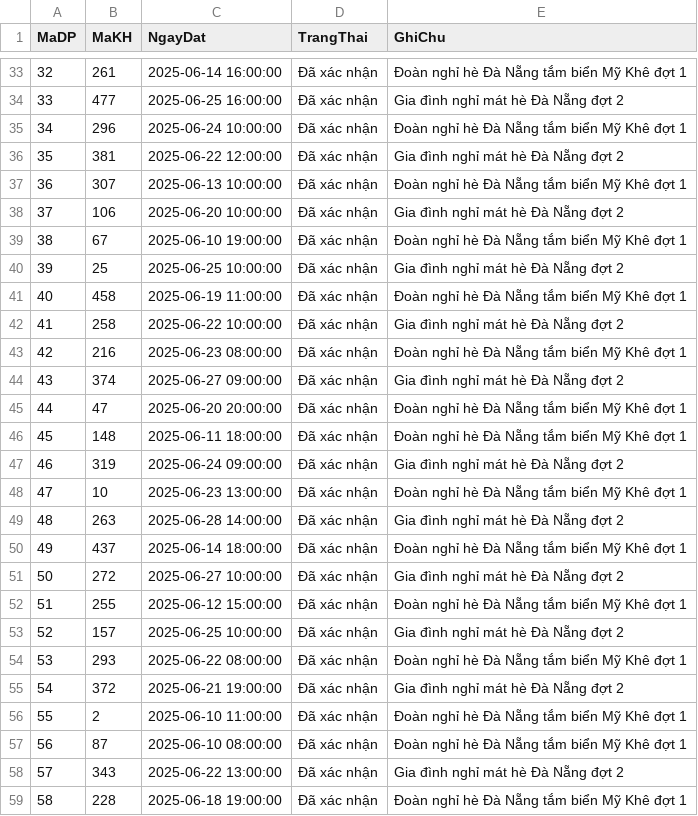
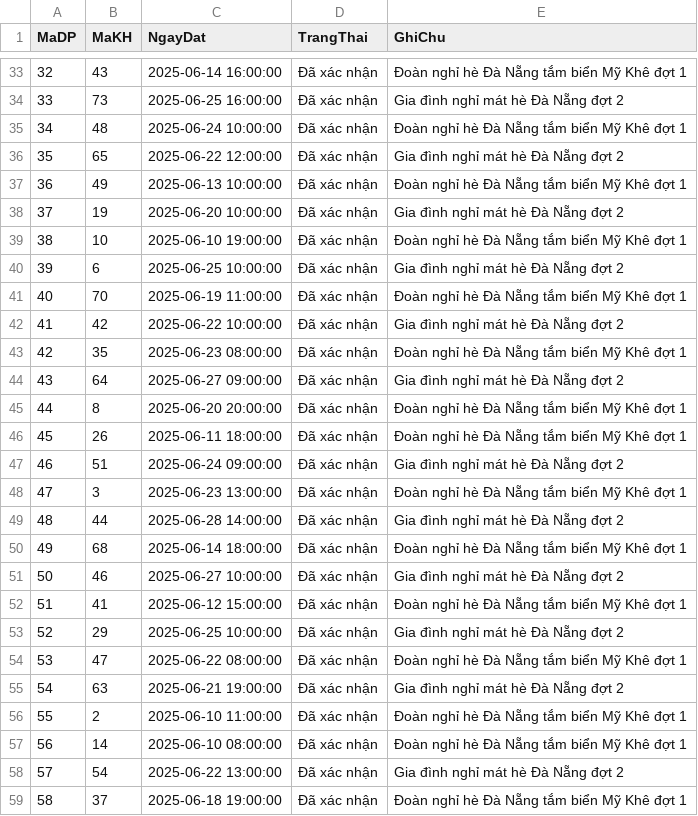
Before and after one commit to Fierie/Database-data-files, a CSV file: du_lieu_khach_san_da_loc/dat_phong.csv, drawn as a sheet; only a part is shown, gaps mark what is left out; the diff covers the shown part only.

```diff
--- a/du_lieu_khach_san_da_loc/dat_phong.csv
+++ b/du_lieu_khach_san_da_loc/dat_phong.csv
@@ -33,27 +33,27 @@
-32,261,2025-06-14 16:00:00,Đã xác nhận,Đoàn nghỉ hè Đà Nẵng tắm biển Mỹ Khê đợt 1
-33,477,2025-06-25 16:00:00,Đã xác nhận,Gia đình nghỉ mát hè Đà Nẵng đợt 2
-34,296,2025-06-24 10:00:00,Đã xác nhận,Đoàn nghỉ hè Đà Nẵng tắm biển Mỹ Khê đợt 1
-35,381,2025-06-22 12:00:00,Đã xác nhận,Gia đình nghỉ mát hè Đà Nẵng đợt 2
-36,307,2025-06-13 10:00:00,Đã xác nhận,Đoàn nghỉ hè Đà Nẵng tắm biển Mỹ Khê đợt 1
-37,106,2025-06-20 10:00:00,Đã xác nhận,Gia đình nghỉ mát hè Đà Nẵng đợt 2
-38,67,2025-06-10 19:00:00,Đã xác nhận,Đoàn nghỉ hè Đà Nẵng tắm biển Mỹ Khê đợt 1
-39,25,2025-06-25 10:00:00,Đã xác nhận,Gia đình nghỉ mát hè Đà Nẵng đợt 2
-40,458,2025-06-19 11:00:00,Đã xác nhận,Đoàn nghỉ hè Đà Nẵng tắm biển Mỹ Khê đợt 1
-41,258,2025-06-22 10:00:00,Đã xác nhận,Gia đình nghỉ mát hè Đà Nẵng đợt 2
-42,216,2025-06-23 08:00:00,Đã xác nhận,Đoàn nghỉ hè Đà Nẵng tắm biển Mỹ Khê đợt 1
-43,374,2025-06-27 09:00:00,Đã xác nhận,Gia đình nghỉ mát hè Đà Nẵng đợt 2
-44,47,2025-06-20 20:00:00,Đã xác nhận,Đoàn nghỉ hè Đà Nẵng tắm biển Mỹ Khê đợt 1
-45,148,2025-06-11 18:00:00,Đã xác nhận,Đoàn nghỉ hè Đà Nẵng tắm biển Mỹ Khê đợt 1
-46,319,2025-06-24 09:00:00,Đã xác nhận,Gia đình nghỉ mát hè Đà Nẵng đợt 2
-47,10,2025-06-23 13:00:00,Đã xác nhận,Đoàn nghỉ hè Đà Nẵng tắm biển Mỹ Khê đợt 1
-48,263,2025-06-28 14:00:00,Đã xác nhận,Gia đình nghỉ mát hè Đà Nẵng đợt 2
-49,437,2025-06-14 18:00:00,Đã xác nhận,Đoàn nghỉ hè Đà Nẵng tắm biển Mỹ Khê đợt 1
-50,272,2025-06-27 10:00:00,Đã xác nhận,Gia đình nghỉ mát hè Đà Nẵng đợt 2
-51,255,2025-06-12 15:00:00,Đã xác nhận,Đoàn nghỉ hè Đà Nẵng tắm biển Mỹ Khê đợt 1
-52,157,2025-06-25 10:00:00,Đã xác nhận,Gia đình nghỉ mát hè Đà Nẵng đợt 2
-53,293,2025-06-22 08:00:00,Đã xác nhận,Đoàn nghỉ hè Đà Nẵng tắm biển Mỹ Khê đợt 1
-54,372,2025-06-21 19:00:00,Đã xác nhận,Gia đình nghỉ mát hè Đà Nẵng đợt 2
+32,43,2025-06-14 16:00:00,Đã xác nhận,Đoàn nghỉ hè Đà Nẵng tắm biển Mỹ Khê đợt 1
+33,73,2025-06-25 16:00:00,Đã xác nhận,Gia đình nghỉ mát hè Đà Nẵng đợt 2
+34,48,2025-06-24 10:00:00,Đã xác nhận,Đoàn nghỉ hè Đà Nẵng tắm biển Mỹ Khê đợt 1
+35,65,2025-06-22 12:00:00,Đã xác nhận,Gia đình nghỉ mát hè Đà Nẵng đợt 2
+36,49,2025-06-13 10:00:00,Đã xác nhận,Đoàn nghỉ hè Đà Nẵng tắm biển Mỹ Khê đợt 1
+37,19,2025-06-20 10:00:00,Đã xác nhận,Gia đình nghỉ mát hè Đà Nẵng đợt 2
+38,10,2025-06-10 19:00:00,Đã xác nhận,Đoàn nghỉ hè Đà Nẵng tắm biển Mỹ Khê đợt 1
+39,6,2025-06-25 10:00:00,Đã xác nhận,Gia đình nghỉ mát hè Đà Nẵng đợt 2
+40,70,2025-06-19 11:00:00,Đã xác nhận,Đoàn nghỉ hè Đà Nẵng tắm biển Mỹ Khê đợt 1
+41,42,2025-06-22 10:00:00,Đã xác nhận,Gia đình nghỉ mát hè Đà Nẵng đợt 2
+42,35,2025-06-23 08:00:00,Đã xác nhận,Đoàn nghỉ hè Đà Nẵng tắm biển Mỹ Khê đợt 1
+43,64,2025-06-27 09:00:00,Đã xác nhận,Gia đình nghỉ mát hè Đà Nẵng đợt 2
+44,8,2025-06-20 20:00:00,Đã xác nhận,Đoàn nghỉ hè Đà Nẵng tắm biển Mỹ Khê đợt 1
+45,26,2025-06-11 18:00:00,Đã xác nhận,Đoàn nghỉ hè Đà Nẵng tắm biển Mỹ Khê đợt 1
+46,51,2025-06-24 09:00:00,Đã xác nhận,Gia đình nghỉ mát hè Đà Nẵng đợt 2
+47,3,2025-06-23 13:00:00,Đã xác nhận,Đoàn nghỉ hè Đà Nẵng tắm biển Mỹ Khê đợt 1
+48,44,2025-06-28 14:00:00,Đã xác nhận,Gia đình nghỉ mát hè Đà Nẵng đợt 2
+49,68,2025-06-14 18:00:00,Đã xác nhận,Đoàn nghỉ hè Đà Nẵng tắm biển Mỹ Khê đợt 1
+50,46,2025-06-27 10:00:00,Đã xác nhận,Gia đình nghỉ mát hè Đà Nẵng đợt 2
+51,41,2025-06-12 15:00:00,Đã xác nhận,Đoàn nghỉ hè Đà Nẵng tắm biển Mỹ Khê đợt 1
+52,29,2025-06-25 10:00:00,Đã xác nhận,Gia đình nghỉ mát hè Đà Nẵng đợt 2
+53,47,2025-06-22 08:00:00,Đã xác nhận,Đoàn nghỉ hè Đà Nẵng tắm biển Mỹ Khê đợt 1
+54,63,2025-06-21 19:00:00,Đã xác nhận,Gia đình nghỉ mát hè Đà Nẵng đợt 2
 55,2,2025-06-10 11:00:00,Đã xác nhận,Đoàn nghỉ hè Đà Nẵng tắm biển Mỹ Khê đợt 1
-56,87,2025-06-10 08:00:00,Đã xác nhận,Đoàn nghỉ hè Đà Nẵng tắm biển Mỹ Khê đợt 1
-57,343,2025-06-22 13:00:00,Đã xác nhận,Gia đình nghỉ mát hè Đà Nẵng đợt 2
-58,228,2025-06-18 19:00:00,Đã xác nhận,Đoàn nghỉ hè Đà Nẵng tắm biển Mỹ Khê đợt 1
+56,14,2025-06-10 08:00:00,Đã xác nhận,Đoàn nghỉ hè Đà Nẵng tắm biển Mỹ Khê đợt 1
+57,54,2025-06-22 13:00:00,Đã xác nhận,Gia đình nghỉ mát hè Đà Nẵng đợt 2
+58,37,2025-06-18 19:00:00,Đã xác nhận,Đoàn nghỉ hè Đà Nẵng tắm biển Mỹ Khê đợt 1
```
Also changed, not shown: 81 edited cells elsewhere in this file.
